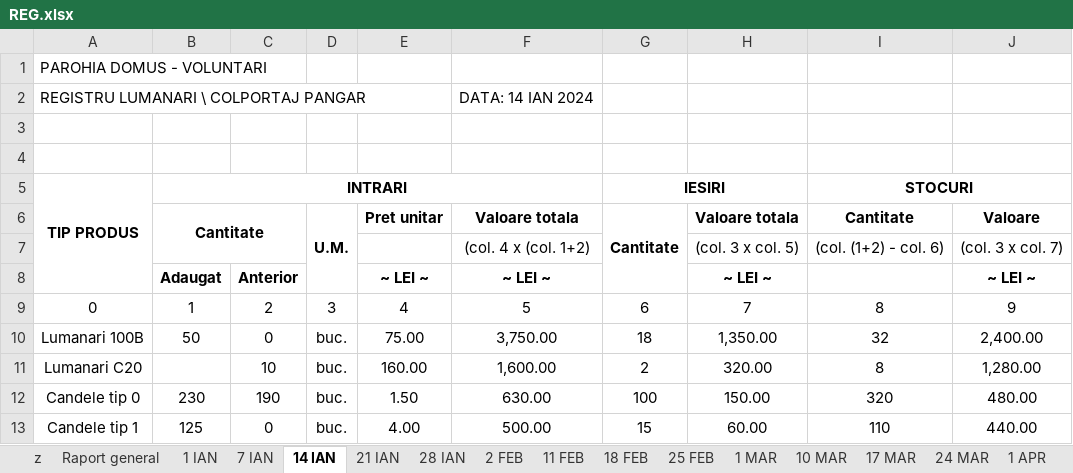
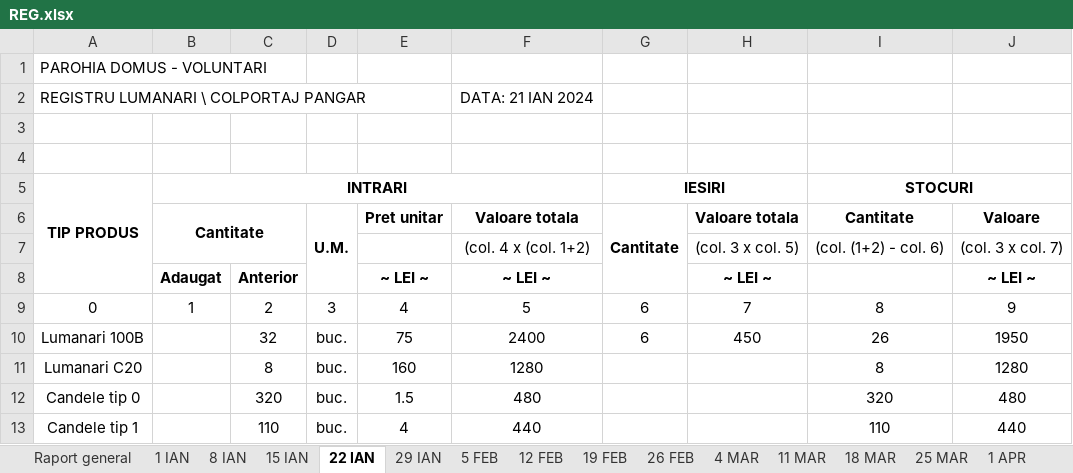
Before and after one commit to Eleuthar/pyKB, an Excel workbook: excel/REG.xlsx, sheet 22 IAN, drawn as a sheet; only a part is shown; values as stored, in another font and other column widths than the file's, no borders; the diff covers the shown part only; the diff names each change by its address in the sheet, - before the commit and + after, or states it on an @@ line.

```diff
--- a/excel/REG.xlsx (sheet 22 IAN)
+++ b/excel/REG.xlsx (sheet 22 IAN)
-sheet tab: 7 IAN
+sheet tab: 15 IAN
-sheet tab: 14 IAN
+sheet tab: 22 IAN
-sheet tab: 21 IAN
+sheet tab: 29 IAN
-sheet tab: 28 IAN
+sheet tab: 5 FEB
-sheet tab: 2 FEB
+sheet tab: 12 FEB
-sheet tab: 11 FEB
+sheet tab: 19 FEB
-sheet tab: 18 FEB
+sheet tab: 26 FEB
-sheet tab: 25 FEB
+sheet tab: 4 MAR
-sheet tab: 1 MAR
+sheet tab: 11 MAR
-sheet tab: 10 MAR
+sheet tab: 18 MAR
-sheet tab: 17 MAR
+sheet tab: 25 MAR
-sheet tab: z
-sheet tab: 24 MAR
+sheet tab: 8 IAN
-F2: DATA: 14 IAN 2024
+F2: DATA: 21 IAN 2024
-B10: 50
+B10: (empty)
-C10: 0
+C10: 32
-E10: 75.00
+E10: 75
-F10: 3,750.00
+F10: 2400
-G10: 18
+G10: 6
-H10: 1,350.00
+H10: 450
-I10: 32
+I10: 26
-J10: 2,400.00
+J10: 1950
-C11: 10
+C11: 8
-E11: 160.00
+E11: 160
-F11: 1,600.00
+F11: 1280
-G11: 2
+G11: (empty)
-H11: 320.00
+H11: (empty)
-J11: 1,280.00
+J11: 1280
-B12: 230
+B12: (empty)
-C12: 190
+C12: 320
-E12: 1.50
+E12: 1.5
-F12: 630.00
+F12: 480
-G12: 100
+G12: (empty)
-H12: 150.00
+H12: (empty)
-J12: 480.00
+J12: 480
-B13: 125
+B13: (empty)
-C13: 0
+C13: 110
-E13: 4.00
+E13: 4
-F13: 500.00
+F13: 440
-G13: 15
+G13: (empty)
-H13: 60.00
+H13: (empty)
-J13: 440.00
+J13: 440
```
Also changed, not shown: 24 edited cells elsewhere in this sheet, sheet Raport general, sheet 15 IAN, sheet 6 MAI, sheet 11 MAR, sheet 20 MAI, sheet 18 MAR, 16 more sheets, other sheet tabs, excel/REG - Copy.xlsx, 6 other files.
